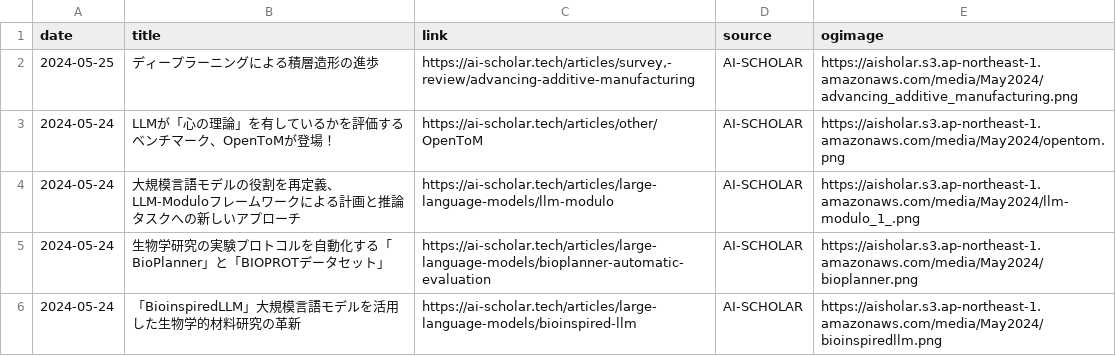
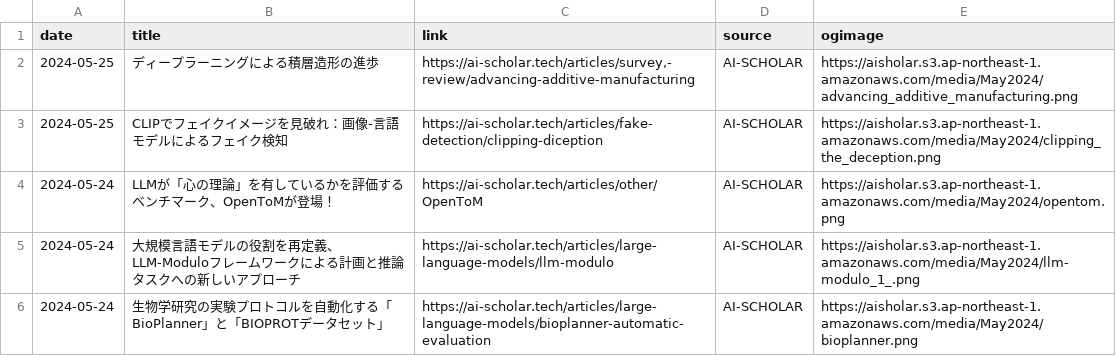
Before and after one commit to kdingn/news-page, a CSV file: src/assets/articles.csv, drawn as a sheet; only a part is shown; the shorter side is filled out with more unchanged rows.

```diff
--- a/src/assets/articles.csv
+++ b/src/assets/articles.csv
@@ -2,2 +2,3 @@ date,title,link,source,ogimage
 2024-05-25,ディープラーニングによる積層造形の進歩,"https://ai-scholar.tech/articles/survey,-review/advancing-additive-manufacturing",AI-SCHOLAR,https://aisholar.s3.ap-northeast-1.amazonaws.com/media/May2024/advancing_additive_manufacturing.png
+2024-05-25,CLIPでフェイクイメージを見破れ：画像-言語モデルによるフェイク検知,https://ai-scholar.tech/articles/fake-detection/clipping-diception,AI-SCHOLAR,https://aisholar.s3.ap-northeast-1.amazonaws.com/media/May2024/clipping_the_deception.png
 2024-05-24,LLMが「心の理論」を有しているかを評価するベンチマーク、OpenToMが登場！,https://ai-scholar.tech/articles/other/OpenToM,AI-SCHOLAR,https://aisholar.s3.ap-northeast-1.amazonaws.com/media/May2024/opentom.png
```
